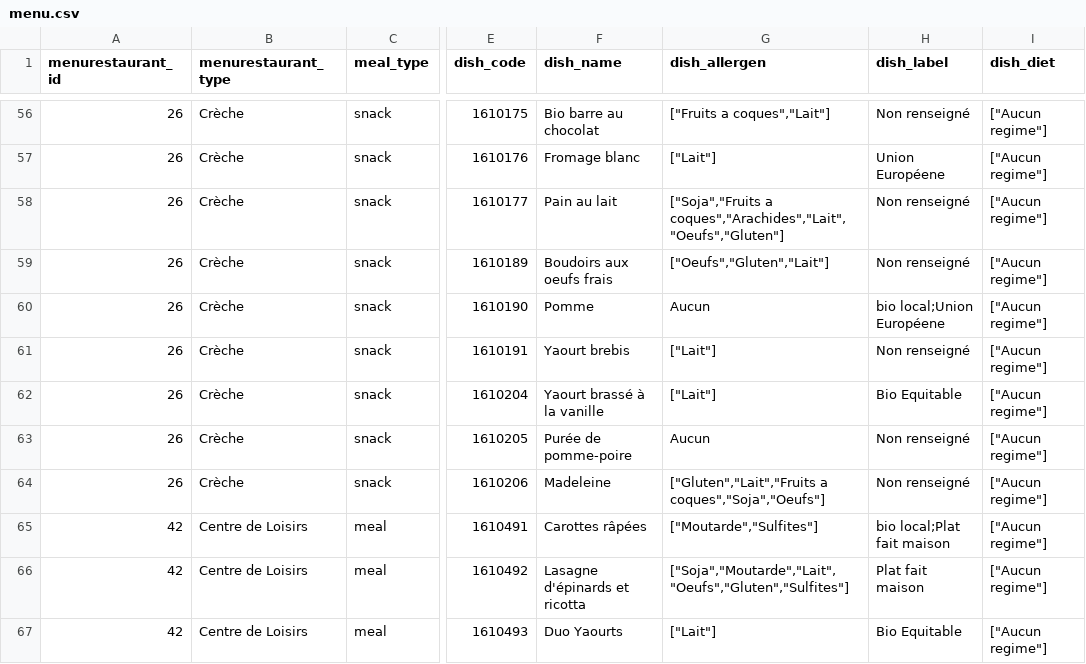
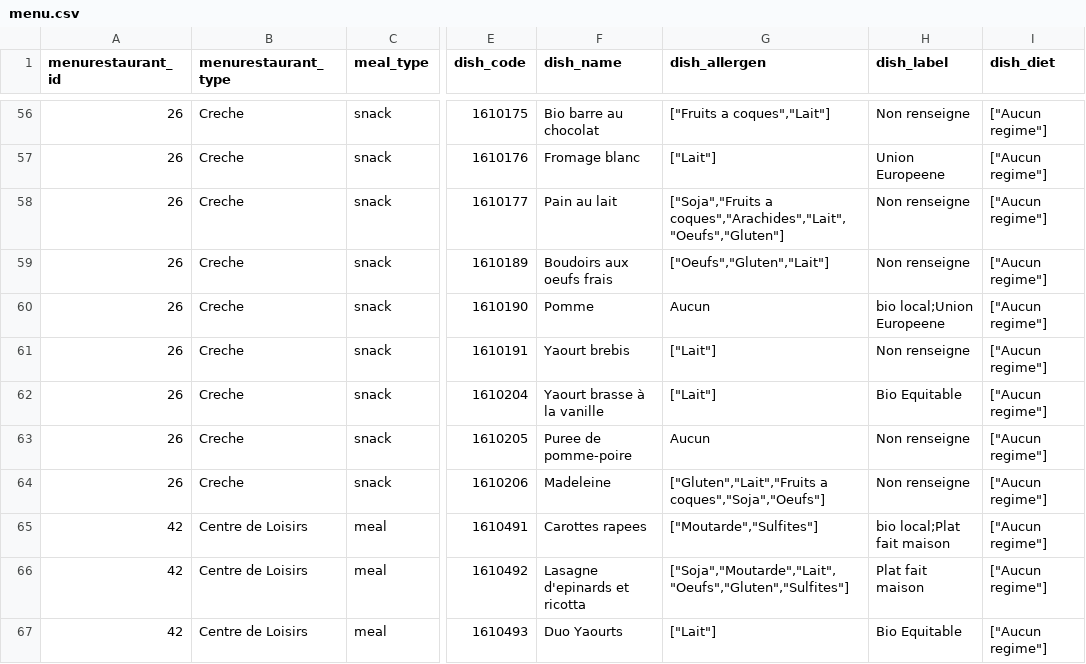
Before and after one commit to Ismael-madou/Interface-restauration, a CSV file: data/processed/menu.csv, drawn as a sheet; only a part is shown, gaps mark what is left out; the diff covers the shown part only; the diff names each change by its address in the sheet, - before the commit and + after, or states it on an @@ line.

```diff
--- a/data/processed/menu.csv
+++ b/data/processed/menu.csv
-B56:B64 (menurestaurant_type): Crèche
+B56:B64 (menurestaurant_type): Creche
-H56 (dish_label): Non renseigné
+H56 (dish_label): Non renseigne
-H57 (dish_label): Union Européene
+H57 (dish_label): Union Europeene
-H58:H59 (dish_label): Non renseigné
+H58:H59 (dish_label): Non renseigne
-H60 (dish_label): bio local;Union Européene
+H60 (dish_label): bio local;Union Europeene
-H61 (dish_label): Non renseigné
+H61 (dish_label): Non renseigne
-F62 (dish_name): Yaourt brassé à la vanille
+F62 (dish_name): Yaourt brasse à la vanille
-F63 (dish_name): Purée de pomme-poire
+F63 (dish_name): Puree de pomme-poire
-H63:H64 (dish_label): Non renseigné
+H63:H64 (dish_label): Non renseigne
-F65 (dish_name): Carottes râpées
+F65 (dish_name): Carottes rapees
-F66 (dish_name): Lasagne d'épinards et ricotta
+F66 (dish_name): Lasagne d'epinards et ricotta
```
Also changed, not shown: 103 edited cells elsewhere in this file, data/processed/dishes.csv.
